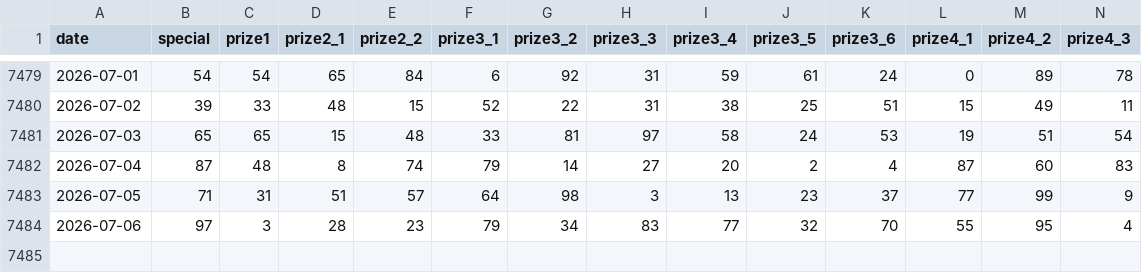
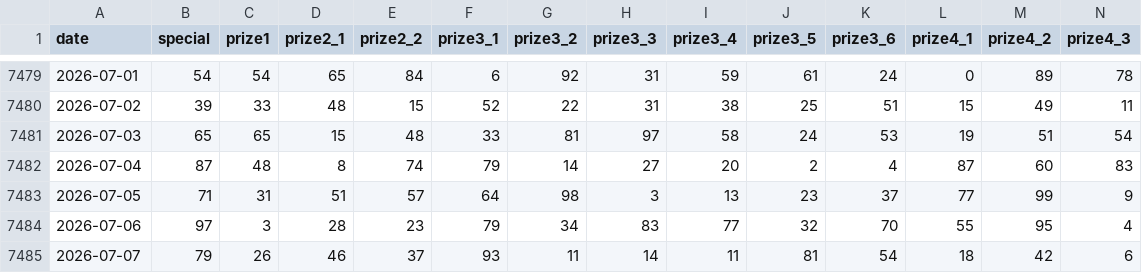
Before and after one commit to Linh140985/thongkeketquaMB, a CSV file: data/xsmb-2-digits.csv, drawn as a sheet; only a part is shown, gaps mark what is left out; rows hold the shown columns only; the diff names each change by its address in the sheet, - before the commit and + after, or states it on an @@ line.

```diff
--- a/data/xsmb-2-digits.csv
+++ b/data/xsmb-2-digits.csv
+row 7485: 2026-07-07 | 79 | 26 | 46 | 37 | 93 | 11 | 14 | 11 | 81 | 54 | 18 | 42 | 6
```
Also changed, not shown: 16 other files.
